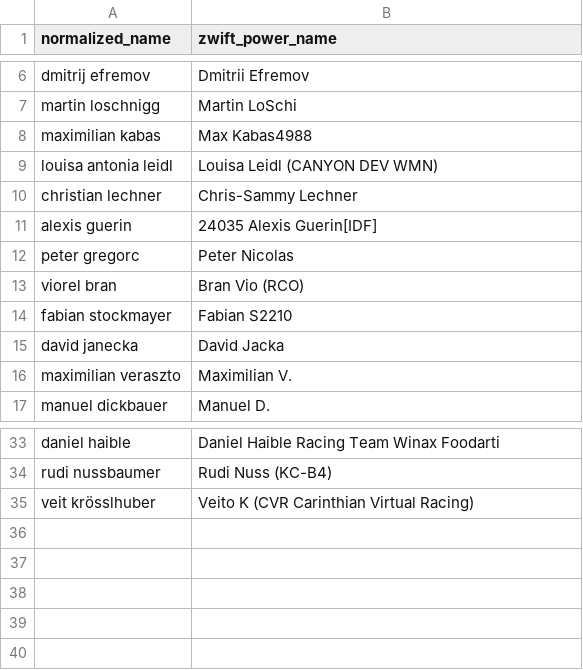
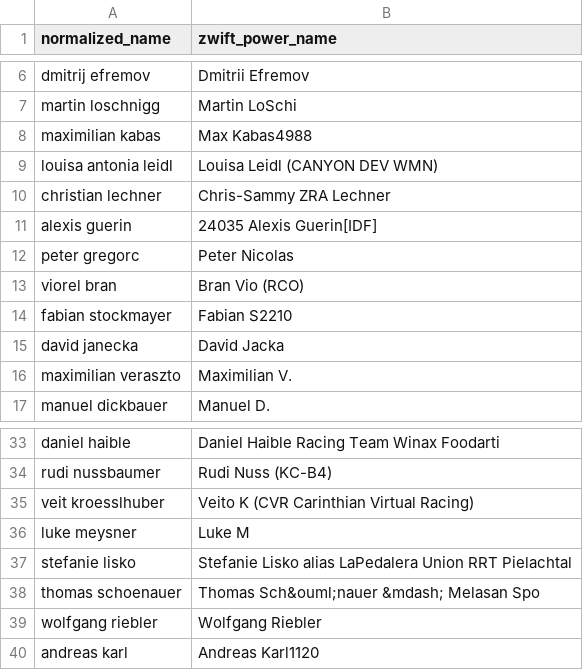
Before and after one commit to ViennaInternationalCyclingClub/vicc.racing, a CSV file: scripts/ecycling-league/realname_mapping.csv, drawn as a sheet; only a part is shown, gaps mark what is left out.

Commit message:
Updated and more realname mappings

```diff
--- a/scripts/ecycling-league/realname_mapping.csv
+++ b/scripts/ecycling-league/realname_mapping.csv
@@ -9,3 +9,3 @@ maximilian kabas,Max Kabas4988
 louisa antonia leidl,Louisa Leidl (CANYON DEV WMN)
-christian lechner,Chris-Sammy Lechner
+christian lechner,Chris-Sammy ZRA Lechner
 alexis guerin,24035 Alexis Guerin[IDF]
@@ -34,2 +34,7 @@ daniel haible,Daniel Haible Racing Team Winax Foodarti
 rudi nussbaumer,Rudi Nuss (KC-B4)
-veit krösslhuber,Veito K (CVR Carinthian Virtual Racing)
+veit kroesslhuber,Veito K (CVR Carinthian Virtual Racing)
+luke meysner,Luke M
+stefanie lisko,Stefanie Lisko alias LaPedalera Union RRT Pielachtal
+thomas schoenauer,Thomas Sch&ouml;nauer &mdash; Melasan Spo
+wolfgang riebler,Wolfgang  Riebler
+andreas karl,Andreas Karl1120
```
